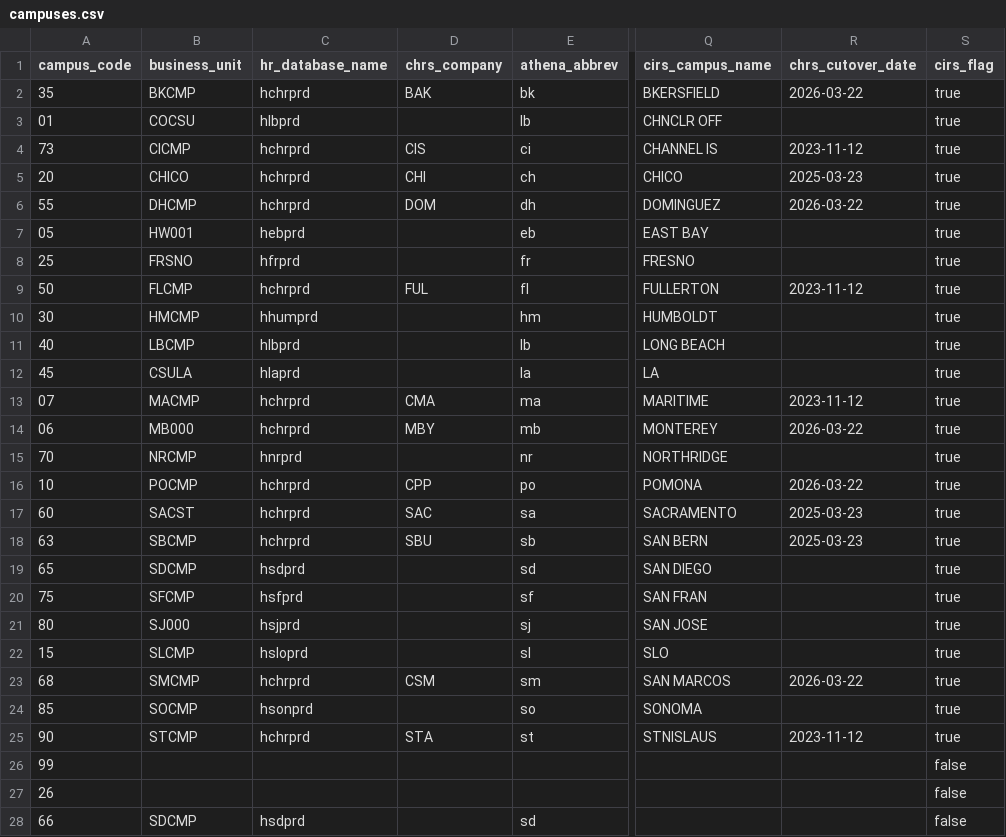
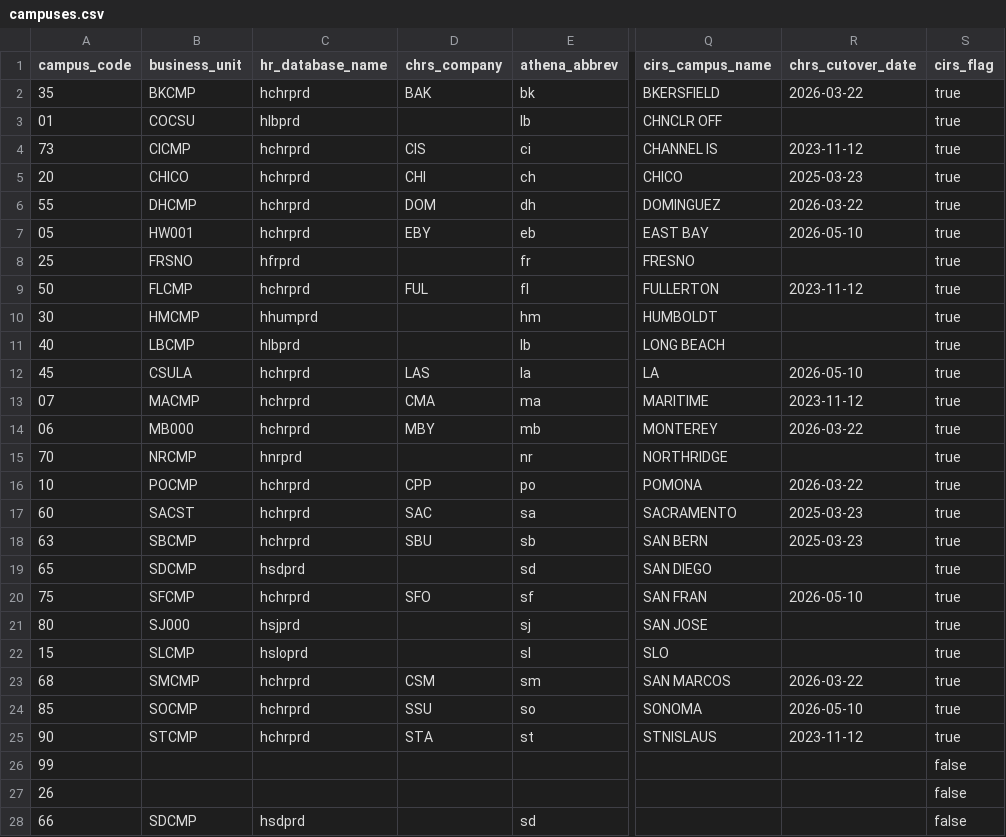
Before and after one commit to bthuvanuti/campus_lookup, a CSV file: campuses.csv, drawn as a sheet; only a part is shown, gaps mark what is left out; the diff names each change by its address in the sheet, - before the commit and + after, or states it on an @@ line.

Commit message:
updated csv example

```diff
--- a/campuses.csv
+++ b/campuses.csv
-C7 (hr_database_name): hebprd
+C7 (hr_database_name): hchrprd
-D7 (chrs_company): (empty)
+D7 (chrs_company): EBY
-R7 (chrs_cutover_date): (empty)
+R7 (chrs_cutover_date): 2026-05-10
-C12 (hr_database_name): hlaprd
+C12 (hr_database_name): hchrprd
-D12 (chrs_company): (empty)
+D12 (chrs_company): LAS
-R12 (chrs_cutover_date): (empty)
+R12 (chrs_cutover_date): 2026-05-10
-C20 (hr_database_name): hsfprd
+C20 (hr_database_name): hchrprd
-D20 (chrs_company): (empty)
+D20 (chrs_company): SFO
-R20 (chrs_cutover_date): (empty)
+R20 (chrs_cutover_date): 2026-05-10
-C24 (hr_database_name): hsonprd
+C24 (hr_database_name): hchrprd
-D24 (chrs_company): (empty)
+D24 (chrs_company): SSU
-R24 (chrs_cutover_date): (empty)
+R24 (chrs_cutover_date): 2026-05-10
```
